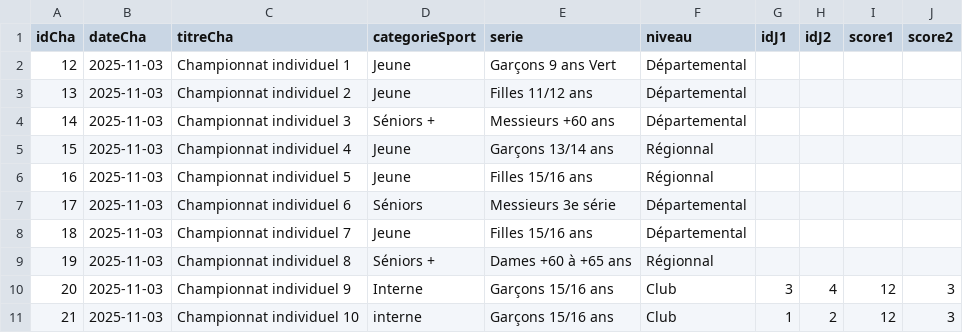
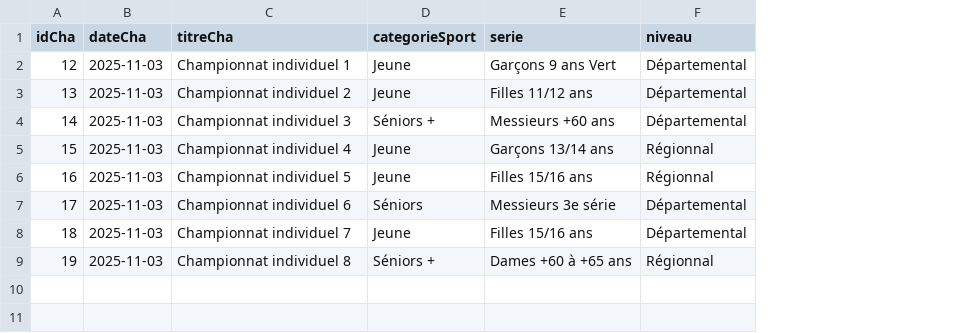
Before and after one commit to mmia-univ-s3/sae2-tennis, a CSV file: appli/data/init/champ_indiv.csv, drawn as a sheet; the diff names each change by its address in the sheet, - before the commit and + after, or states it on an @@ line.

Commit message:
Ajout des championnats internes dans le modèle, séparation avec individuel

```diff
--- a/appli/data/init/champ_indiv.csv
+++ b/appli/data/init/champ_indiv.csv
-column G (idJ1), empty
-column H (idJ2), empty
-column I (score1), empty
-column J (score2), empty
-row 10: 20 | 2025-11-03 | Championnat individuel 9 | Interne | Garçons 15/16 ans | Club | 3 | 4 | 12 | 3
-row 11: 21 | 2025-11-03 | Championnat individuel 10 | interne | Garçons 15/16 ans | Club | 1 | 2 | 12 | 3
```
Also changed, not shown: 8 other files.
